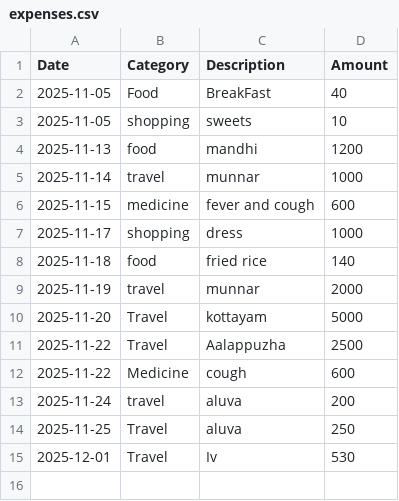
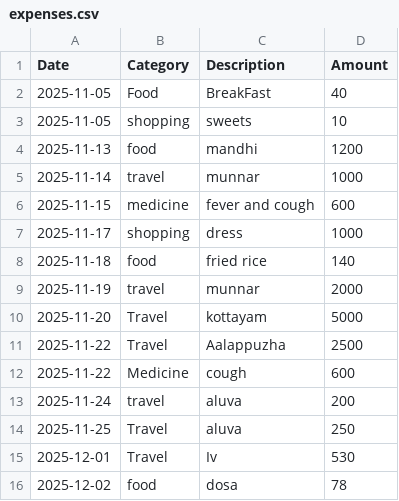
Before and after one commit to abdulwasithali/expense-tracker, a CSV file: data/expenses.csv, drawn as a sheet.

Commit message:
modification

```diff
--- a/data/expenses.csv
+++ b/data/expenses.csv
@@ -15 +15,2 @@ Date,Category,Description,Amount
 2025-12-01,Travel,Iv,530
+2025-12-02,food,dosa,78
```
